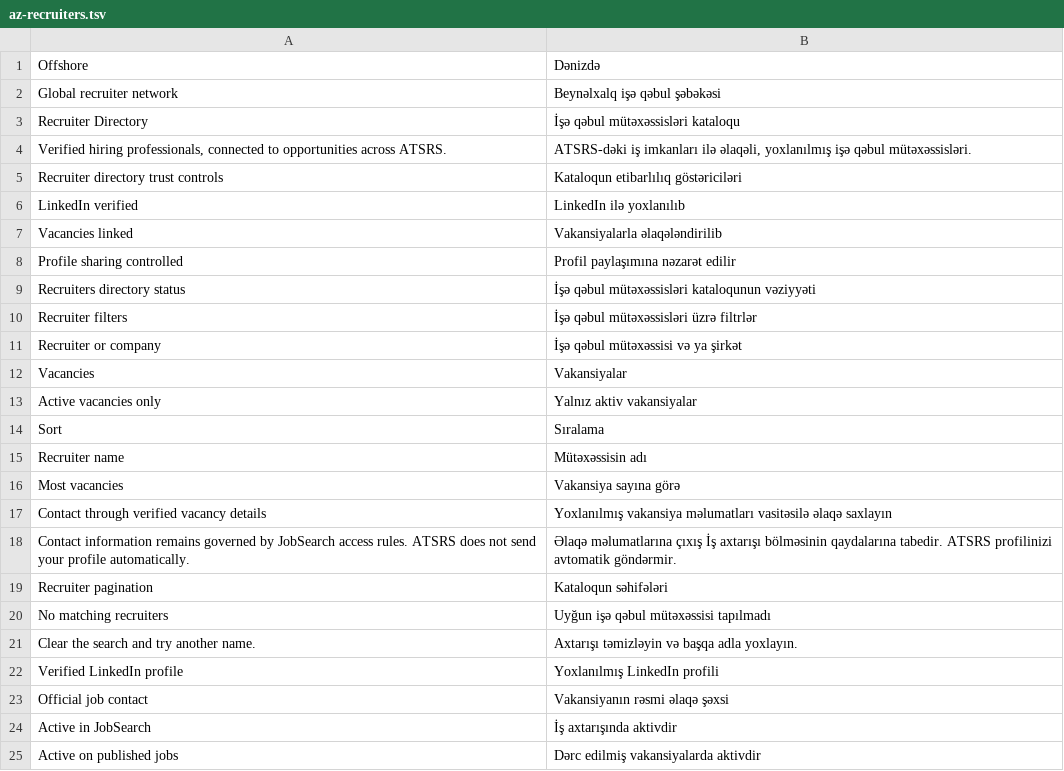
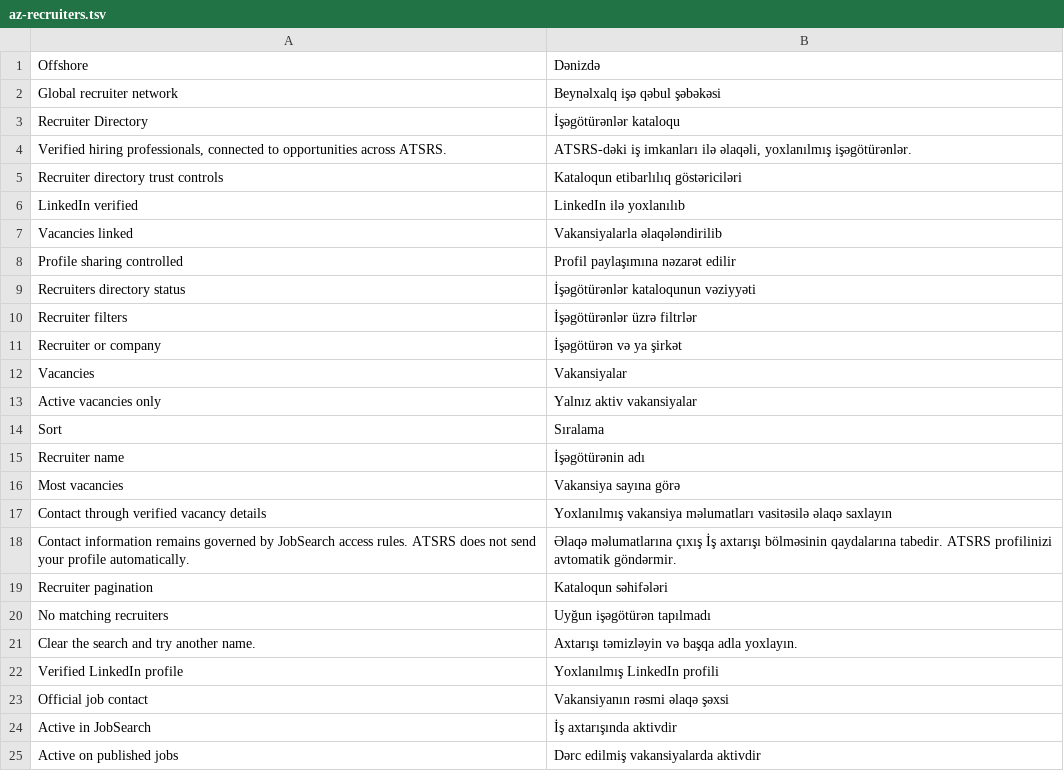
Before and after one commit to AVARA33/atsrs-web, a TSV file: locales/az-recruiters.tsv, drawn as a sheet; only a part is shown.

```diff
--- a/locales/az-recruiters.tsv
+++ b/locales/az-recruiters.tsv
@@ -2,4 +2,4 @@ Offshore	Dənizdə
 Global recruiter network	Beynəlxalq işə qəbul şəbəkəsi
-Recruiter Directory	İşə qəbul mütəxəssisləri kataloqu
-Verified hiring professionals, connected to opportunities across ATSRS.	ATSRS-dəki iş imkanları ilə əlaqəli, yoxlanılmış işə qəbul mütəxəssisləri.
+Recruiter Directory	İşəgötürənlər kataloqu
+Verified hiring professionals, connected to opportunities across ATSRS.	ATSRS-dəki iş imkanları ilə əlaqəli, yoxlanılmış işəgötürənlər.
 Recruiter directory trust controls	Kataloqun etibarlılıq göstəriciləri
@@ -8,5 +8,5 @@ Vacancies linked	Vakansiyalarla əlaqələndirilib
 Profile sharing controlled	Profil paylaşımına nəzarət edilir
-Recruiters directory status	İşə qəbul mütəxəssisləri kataloqunun vəziyyəti
-Recruiter filters	İşə qəbul mütəxəssisləri üzrə filtrlər
-Recruiter or company	İşə qəbul mütəxəssisi və ya şirkət
+Recruiters directory status	İşəgötürənlər kataloqunun vəziyyəti
+Recruiter filters	İşəgötürənlər üzrə filtrlər
+Recruiter or company	İşəgötürən və ya şirkət
 Vacancies	Vakansiyalar
@@ -14,3 +14,3 @@ Active vacancies only	Yalnız aktiv vakansiyalar
 Sort	Sıralama
-Recruiter name	Mütəxəssisin adı
+Recruiter name	İşəgötürənin adı
 Most vacancies	Vakansiya sayına görə
@@ -19,3 +19,3 @@ Contact information remains governed by JobSearch access rules. ATSRS does not s
 Recruiter pagination	Kataloqun səhifələri
-No matching recruiters	Uyğun işə qəbul mütəxəssisi tapılmadı
+No matching recruiters	Uyğun işəgötürən tapılmadı
 Clear the search and try another name.	Axtarışı təmizləyin və başqa adla yoxlayın.
```
Also changed, not shown: locales/az-phase1.tsv, locales/az-workspace.tsv, 2 other files.
